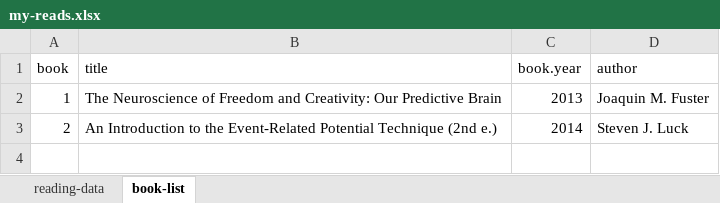
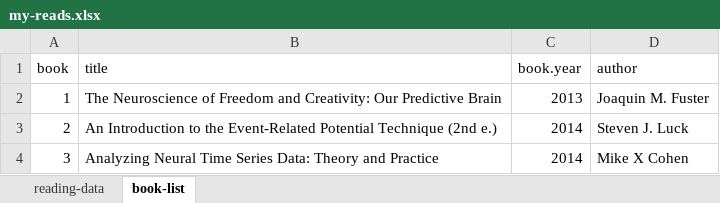
Before and after one commit to mkmiecik14/mkmiecik14.github.io, an Excel workbook: data/my-reads.xlsx, sheet book-list, drawn as a sheet; values as stored, in another font and other column widths than the file's, no borders; the diff names each change by its address in the sheet, - before the commit and + after, or states it on an @@ line.

Commit message:
updating my reads data

```diff
--- a/data/my-reads.xlsx (sheet book-list)
+++ b/data/my-reads.xlsx (sheet book-list)
+row 4: 3 | Analyzing Neural Time Series Data: Theory and Practice | 2014 | Mike X Cohen
```
Also changed, not shown: sheet reading-data, formulas that keep their value.
